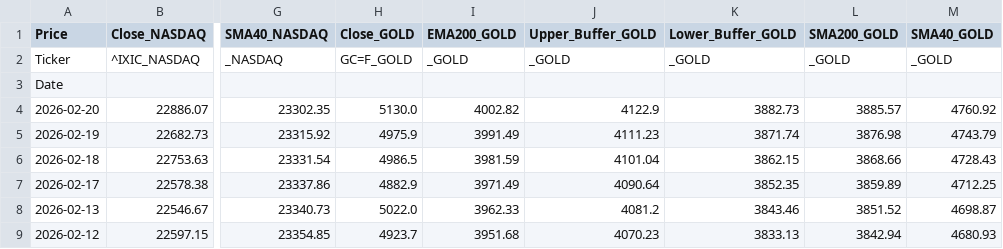
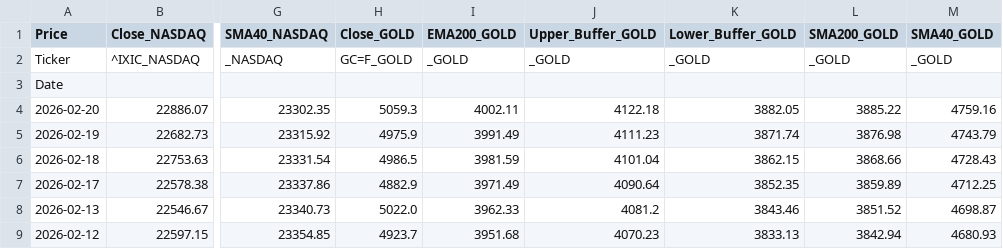
Before and after one commit to Troy9748/nasdaq-monitor, a CSV file: market_daily_data.csv, drawn as a sheet; only a part is shown, gaps mark what is left out; the diff names each change by its address in the sheet, - before the commit and + after, or states it on an @@ line.

```diff
--- a/market_daily_data.csv
+++ b/market_daily_data.csv
-H4 (Close_GOLD): 5130.0
+H4 (Close_GOLD): 5059.3
-I4 (EMA200_GOLD): 4002.82
+I4 (EMA200_GOLD): 4002.11
-J4 (Upper_Buffer_GOLD): 4122.9
+J4 (Upper_Buffer_GOLD): 4122.18
-K4 (Lower_Buffer_GOLD): 3882.73
+K4 (Lower_Buffer_GOLD): 3882.05
-L4 (SMA200_GOLD): 3885.57
+L4 (SMA200_GOLD): 3885.22
-M4 (SMA40_GOLD): 4760.92
+M4 (SMA40_GOLD): 4759.16
```
